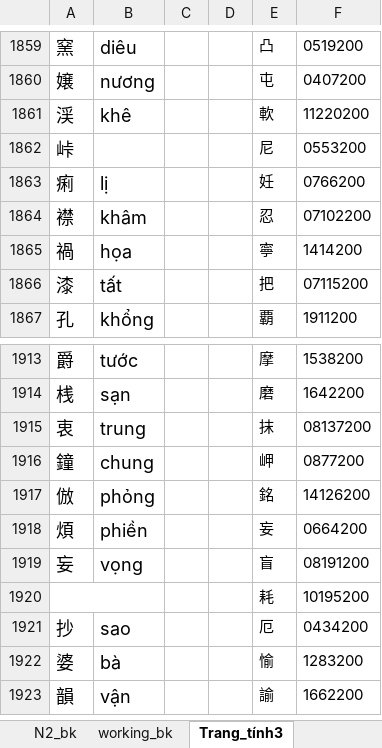
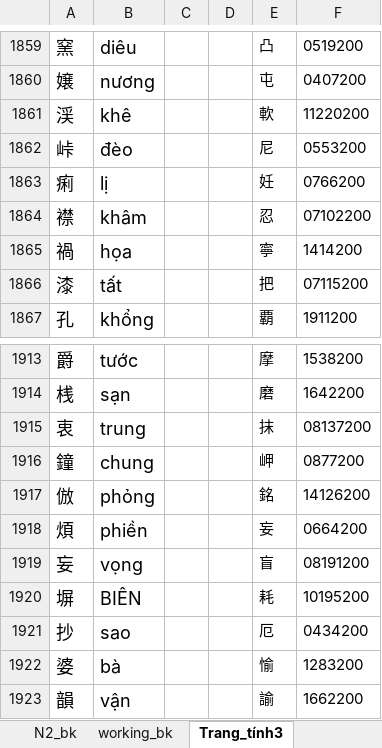
Before and after one commit to tugigroup/japtool, an Excel workbook: work/N1_Kanji.xlsx, sheet Trang_tính3, drawn as a sheet; only a part is shown, gaps mark what is left out; values as stored, in another font and other column widths than the file's, no borders; the diff names each change by its address in the sheet, - before the commit and + after, or states it on an @@ line.

```diff
--- a/work/N1_Kanji.xlsx (sheet Trang_tính3)
+++ b/work/N1_Kanji.xlsx (sheet Trang_tính3)
-B1862: (empty)
+B1862: đèo
-A1920: (empty)
+A1920: 塀
-A1920:B1920 merged
-B1920: (empty)
+B1920: BIÊN
```
Also changed, not shown: sheet working, sheet N1, formulas that keep their value, work/Book_list.xlsx, 2 other files.
